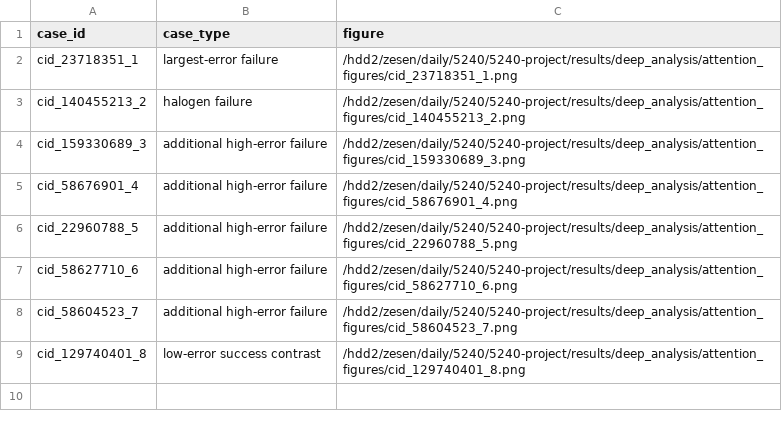
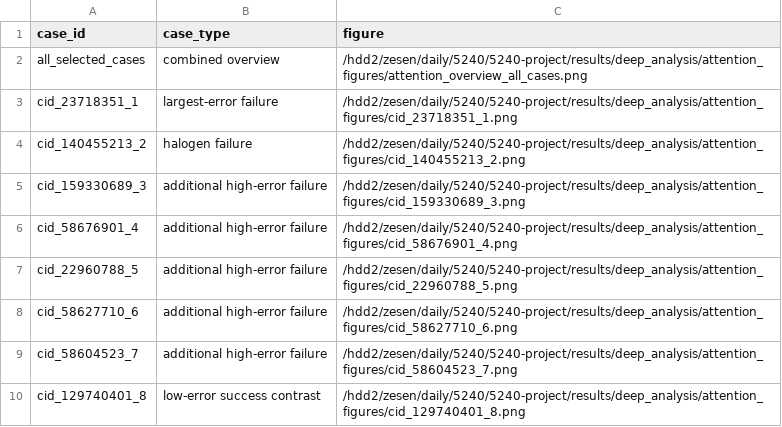
Before and after one commit to zsLiu2003/5240-project, a CSV file: results/deep_analysis/attention_figures.csv, drawn as a sheet; the diff names each change by its address in the sheet, - before the commit and + after, or states it on an @@ line.

Commit message:
new figures

```diff
--- a/results/deep_analysis/attention_figures.csv
+++ b/results/deep_analysis/attention_figures.csv
+row 2: all_selected_cases | combined overview | /hdd2/zesen/daily/5240/5240-project/results/deep_analysis/attention_figures/attention_overview_all_cases.png
```
Also changed, not shown: 13 other files.
